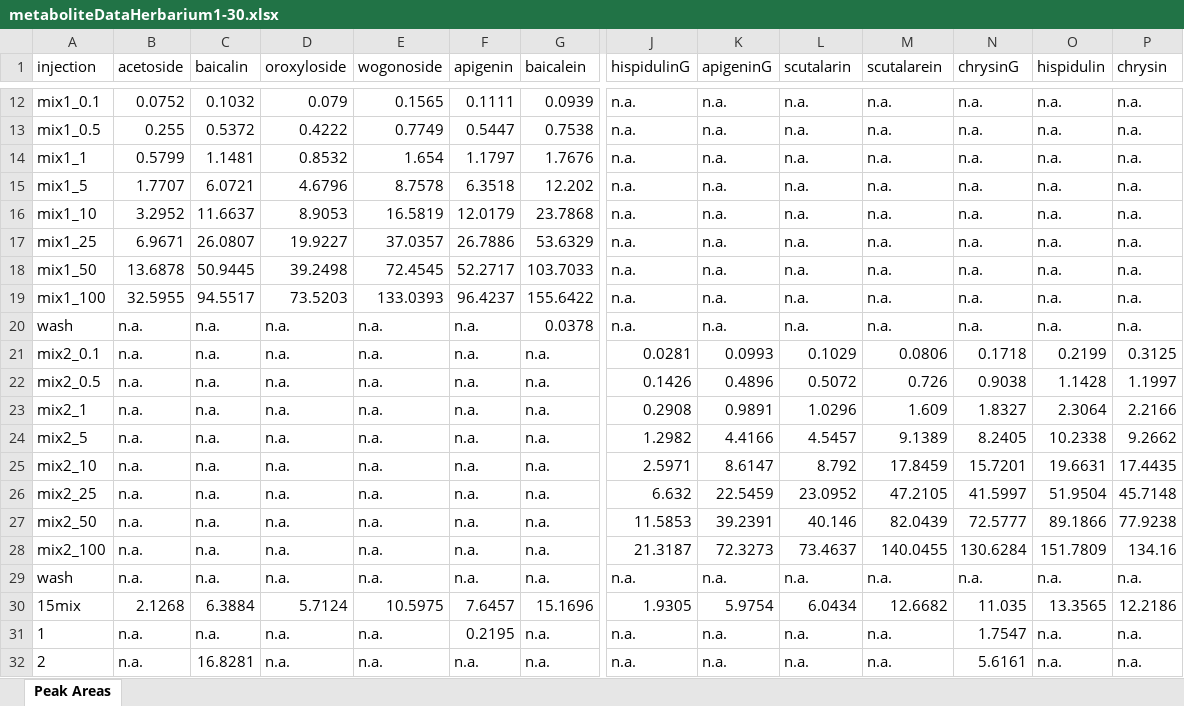
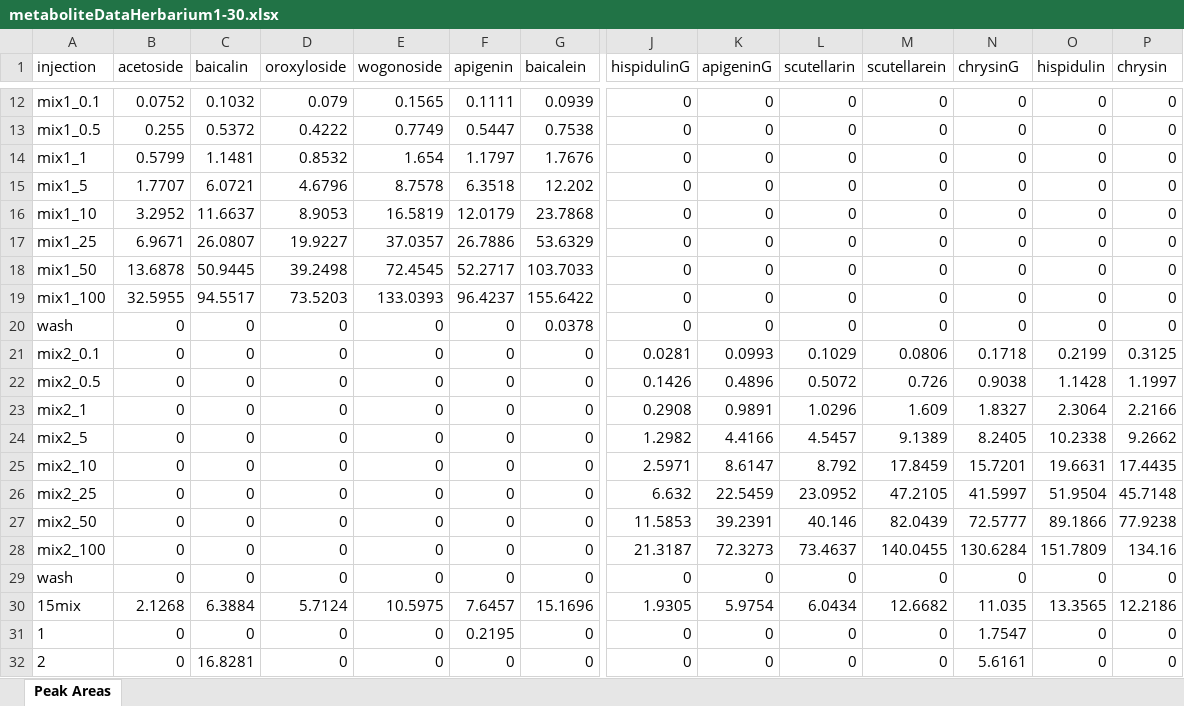
Before and after one commit to bryceaskey/scutellariaMetabolites, an Excel workbook: data/metaboliteDataHerbarium1-30.xlsx, sheet Peak Areas, drawn as a sheet; only a part is shown, gaps mark what is left out; values as stored, in another font and other column widths than the file's, no borders; removed rows and columns are numbered as before the commit, all else as after; rows hold the shown columns only; the diff covers the shown part only; the diff names each change by its address in the sheet, - before the commit and + after, or states it on an @@ line.

Commit message:
Finished developing method for herbarium sample heatmap generation

```diff
--- a/data/metaboliteDataHerbarium1-30.xlsx (sheet Peak Areas)
+++ b/data/metaboliteDataHerbarium1-30.xlsx (sheet Peak Areas)
-L1: scutalarin
+L1: scutellarin
-M1: scutalarein
+M1: scutellarein
-J12:J19 (hispidulinG): n.a.
+J12:J19 (hispidulinG): 0
-K12:K19 (apigeninG): n.a.
+K12:K19 (apigeninG): 0
-L12:L19 (scutellarin): n.a.
+L12:L19 (scutellarin): 0
-M12:M19 (scutellarein): n.a.
+M12:M19 (scutellarein): 0
-N12:N19 (chrysinG): n.a.
+N12:N19 (chrysinG): 0
-O12:O19 (hispidulin): n.a.
+O12:O19 (hispidulin): 0
-P12:P19 (chrysin): n.a.
+P12:P19 (chrysin): 0
-row 20: wash | n.a. | n.a. | n.a. | n.a. | n.a. | 0.0378 | n.a. | n.a. | n.a. | n.a. | n.a. | n.a. | n.a.
+row 20: wash | 0 | 0 | 0 | 0 | 0 | 0.0378 | 0 | 0 | 0 | 0 | 0 | 0 | 0
-B21:B28 (acetoside): n.a.
+B21:B28 (acetoside): 0
-C21:C28 (baicalin): n.a.
+C21:C28 (baicalin): 0
-D21:D28 (oroxyloside): n.a.
+D21:D28 (oroxyloside): 0
-E21:E28 (wogonoside): n.a.
+E21:E28 (wogonoside): 0
-F21:F28 (apigenin): n.a.
+F21:F28 (apigenin): 0
-G21:G28 (baicalein): n.a.
+G21:G28 (baicalein): 0
-row 29: wash | n.a. | n.a. | n.a. | n.a. | n.a. | n.a. | n.a. | n.a. | n.a. | n.a. | n.a. | n.a. | n.a.
+row 29: wash | 0 | 0 | 0 | 0 | 0 | 0 | 0 | 0 | 0 | 0 | 0 | 0 | 0
-row 31: 1 | n.a. | n.a. | n.a. | n.a. | 0.2195 | n.a. | n.a. | n.a. | n.a. | n.a. | 1.7547 | n.a. | n.a.
-row 32: 2 | n.a. | 16.8281 | n.a. | n.a. | n.a. | n.a. | n.a. | n.a. | n.a. | n.a. | 5.6161 | n.a. | n.a.
+row 31: 1 | 0 | 0 | 0 | 0 | 0.2195 | 0 | 0 | 0 | 0 | 0 | 1.7547 | 0 | 0
+row 32: 2 | 0 | 16.8281 | 0 | 0 | 0 | 0 | 0 | 0 | 0 | 0 | 5.6161 | 0 | 0
```
Also changed, not shown: 17 added rows, 17 removed rows and 320 edited cells elsewhere in this sheet, 4 other files.
